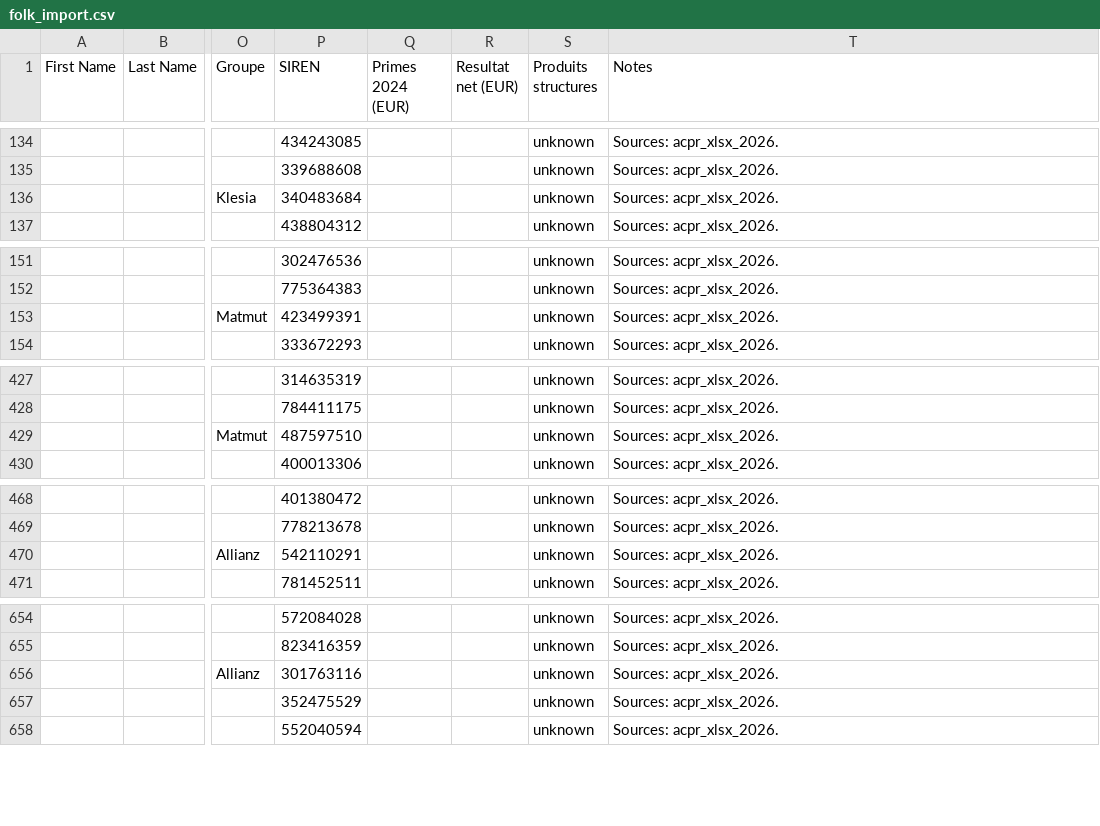
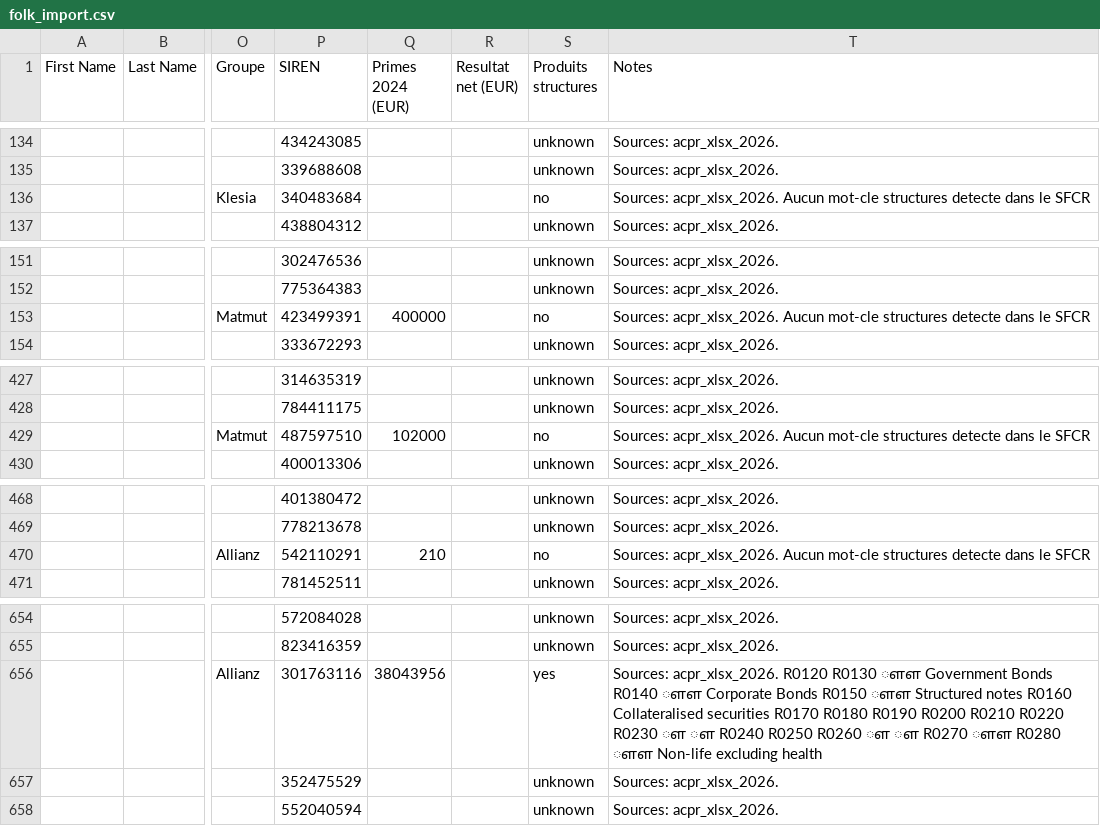
Before and after one commit to lsebah/mutuelles-monitor, a CSV file: docs/data/folk_import.csv, drawn as a sheet; only a part is shown, gaps mark what is left out; the diff covers the shown part only; the diff names each change by its address in the sheet, - before the commit and + after, or states it on an @@ line.

```diff
--- a/docs/data/folk_import.csv
+++ b/docs/data/folk_import.csv
-S136 (Produits structures): unknown
+S136 (Produits structures): no
-T136 (Notes): Sources: acpr_xlsx_2026.
+T136 (Notes): Sources: acpr_xlsx_2026. Aucun mot-cle structures detecte dans le SFCR
-Q153 (Primes 2024 (EUR)): (empty)
+Q153 (Primes 2024 (EUR)): 400000
-S153 (Produits structures): unknown
+S153 (Produits structures): no
-T153 (Notes): Sources: acpr_xlsx_2026.
+T153 (Notes): Sources: acpr_xlsx_2026. Aucun mot-cle structures detecte dans le SFCR
-Q429 (Primes 2024 (EUR)): (empty)
+Q429 (Primes 2024 (EUR)): 102000
-S429 (Produits structures): unknown
+S429 (Produits structures): no
-T429 (Notes): Sources: acpr_xlsx_2026.
+T429 (Notes): Sources: acpr_xlsx_2026. Aucun mot-cle structures detecte dans le SFCR
-Q470 (Primes 2024 (EUR)): (empty)
+Q470 (Primes 2024 (EUR)): 210
-S470 (Produits structures): unknown
+S470 (Produits structures): no
-T470 (Notes): Sources: acpr_xlsx_2026.
+T470 (Notes): Sources: acpr_xlsx_2026. Aucun mot-cle structures detecte dans le SFCR
-Q656 (Primes 2024 (EUR)): (empty)
+Q656 (Primes 2024 (EUR)): 38043956
-S656 (Produits structures): unknown
+S656 (Produits structures): yes
-T656 (Notes): Sources: acpr_xlsx_2026.
+T656 (Notes): Sources: acpr_xlsx_2026. R0120 R0130 ௗௗ Government Bonds R0140 ௗௗ Corporate Bonds R0150 ௗௗ Structured notes R0160 Collateralised securities R0170 R0180 R0190 R0200 R0210 R0220 R0230 ௗ ௗ R0240 R0250 R0260 ௗ ௗ R0270 ௗௗ R0280 ௗௗ Non-life excluding health
```
Also changed, not shown: 4 edited cells elsewhere in this file, 3 other files.
